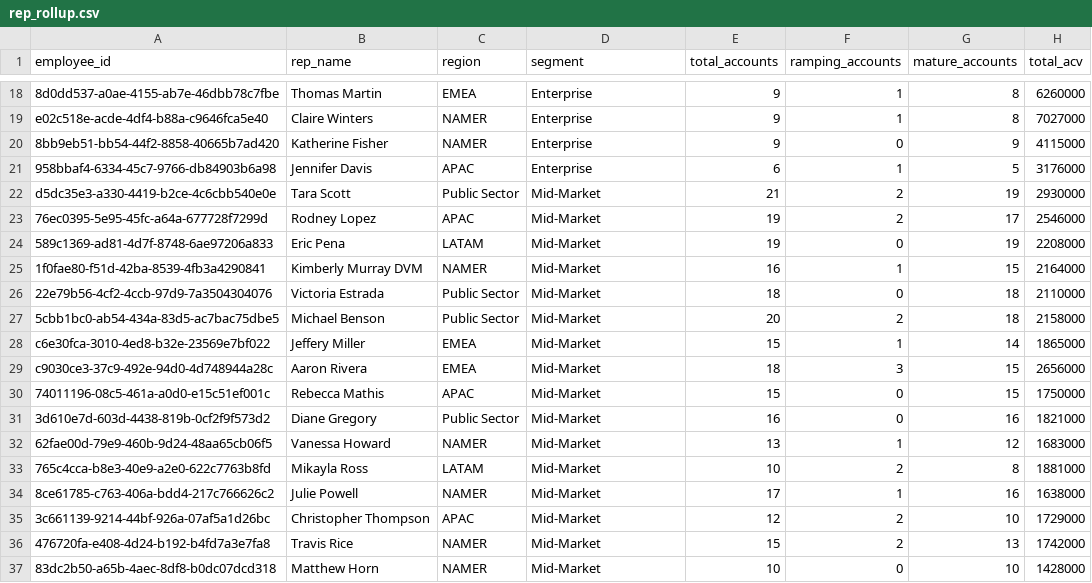
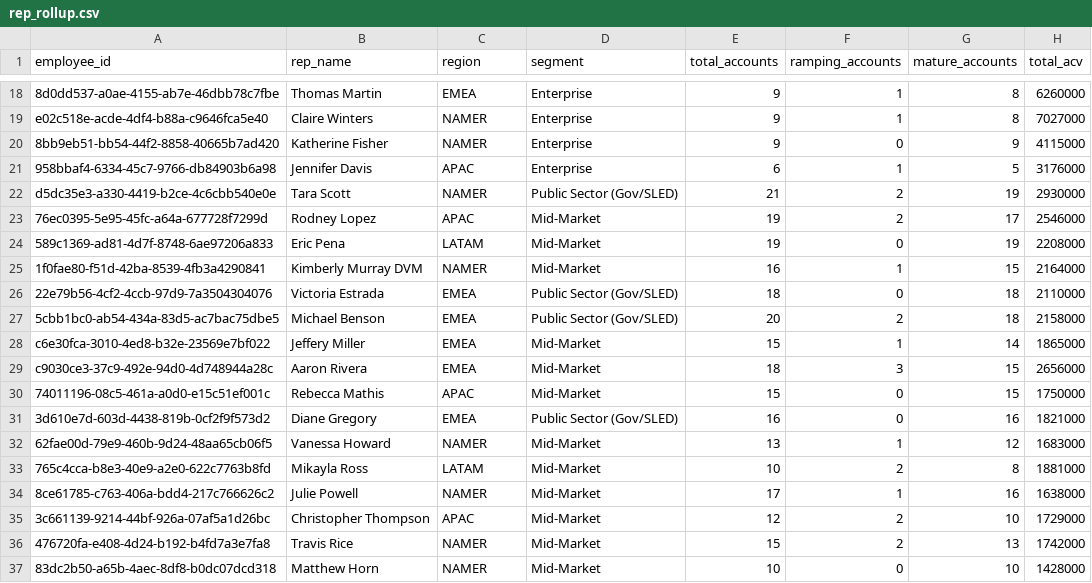
Before and after one commit to jantaisf/gtm, a CSV file: dashboard/demo_data/rep_rollup.csv, drawn as a sheet; only a part is shown, gaps mark what is left out; the diff covers the shown part only; the diff names each change by its address in the sheet, - before the commit and + after, or states it on an @@ line.

```diff
--- a/dashboard/demo_data/rep_rollup.csv
+++ b/dashboard/demo_data/rep_rollup.csv
-C22 (region): Public Sector
+C22 (region): NAMER
-D22 (segment): Mid-Market
+D22 (segment): Public Sector (Gov/SLED)
-C26:C27 (region): Public Sector
+C26:C27 (region): EMEA
-D26:D27 (segment): Mid-Market
+D26:D27 (segment): Public Sector (Gov/SLED)
-C31 (region): Public Sector
+C31 (region): EMEA
-D31 (segment): Mid-Market
+D31 (segment): Public Sector (Gov/SLED)
```
Also changed, not shown: 24 edited cells elsewhere in this file, dashboard/demo_data/accounts.csv, 3 other files.
